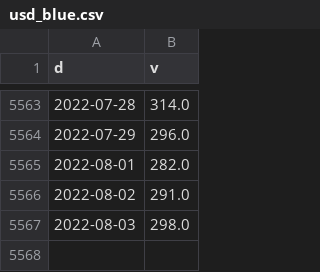
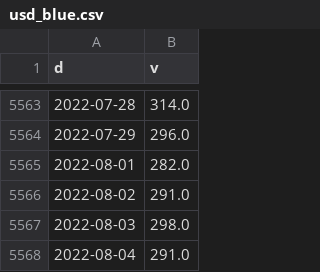
Before and after one commit to horaciogit/Proyecto-Individual-Henry, a CSV file: usd_blue.csv, drawn as a sheet; only a part is shown, gaps mark what is left out.

```diff
--- a/usd_blue.csv
+++ b/usd_blue.csv
@@ -5567 +5567,2 @@ d,v
 2022-08-03,298.0
+2022-08-04,291.0
```
Also changed, not shown: CER.csv, usd_oficial.csv, 9 other files.
